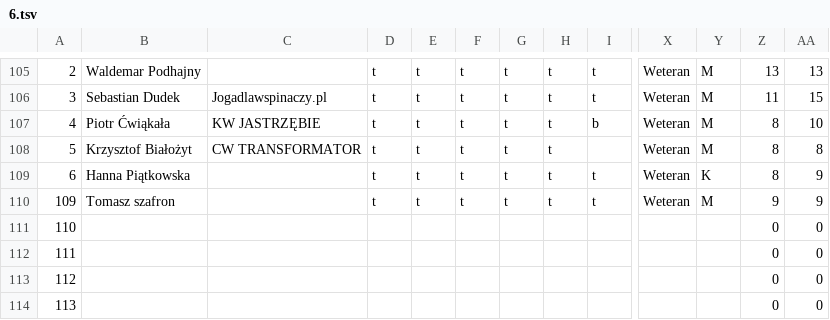
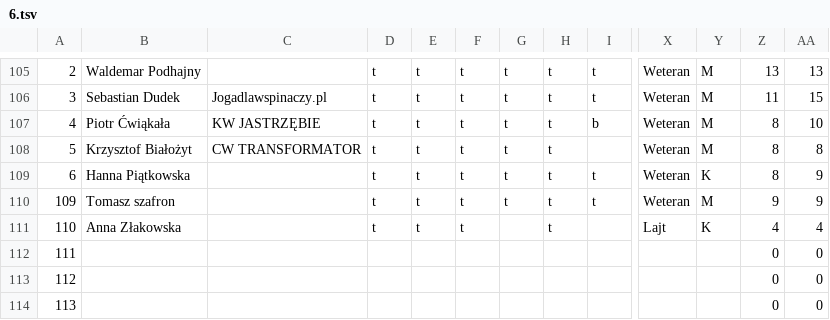
Before and after one commit to FFK/parser, a TSV file: parser/input/6.tsv, drawn as a sheet; only a part is shown, gaps mark what is left out; the diff names each change by its address in the sheet, - before the commit and + after, or states it on an @@ line.

Commit message:
Ania Złakowska runda 6

```diff
--- a/parser/input/6.tsv
+++ b/parser/input/6.tsv
-B111: (empty)
+B111: Anna Złakowska
-D111: (empty)
+D111: t
-E111: (empty)
+E111: t
-F111: (empty)
+F111: t
-H111: (empty)
+H111: t
-X111: (empty)
+X111: Lajt
-Y111: (empty)
+Y111: K
-Z111: 0
+Z111: 4
-AA111: 0
+AA111: 4
```
